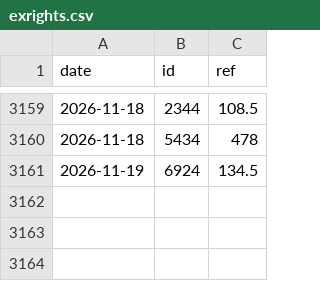
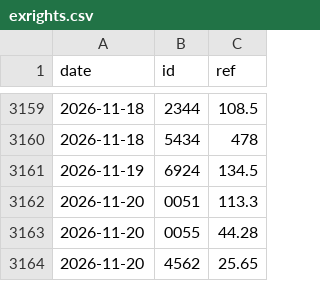
Before and after one commit to user01ju/sector_gainer, a CSV file: data/exrights.csv, drawn as a sheet; only a part is shown, gaps mark what is left out; the diff names each change by its address in the sheet, - before the commit and + after, or states it on an @@ line.

```diff
--- a/data/exrights.csv
+++ b/data/exrights.csv
+row 3162: 2026-11-20 | 0051 | 113.3
+row 3163: 2026-11-20 | 0055 | 44.28
+row 3164: 2026-11-20 | 4562 | 25.65
```
